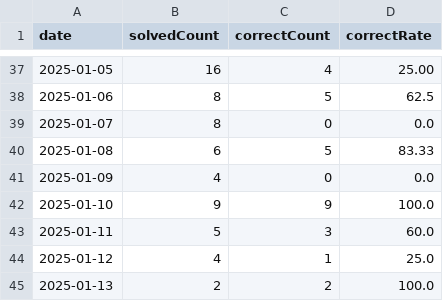
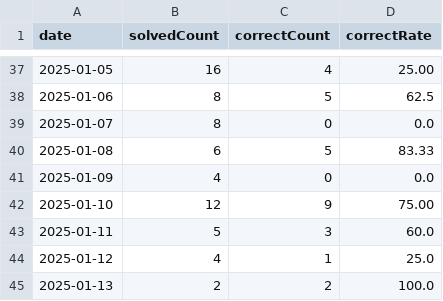
Before and after one commit to HowAboutQuestion/Legacy-HowAboutQuestion, a CSV file: data/history.csv, drawn as a sheet; only a part is shown, gaps mark what is left out.

```diff
--- a/data/history.csv
+++ b/data/history.csv
@@ -41,3 +41,3 @@ date,solvedCount,correctCount,correctRate
 2025-01-09,4,0,0.0
-2025-01-10,9,9,100.0
+2025-01-10,12,9,75.00
 2025-01-11,5,3,60.0
```
Also changed, not shown: data/question.csv, 1 other file.
